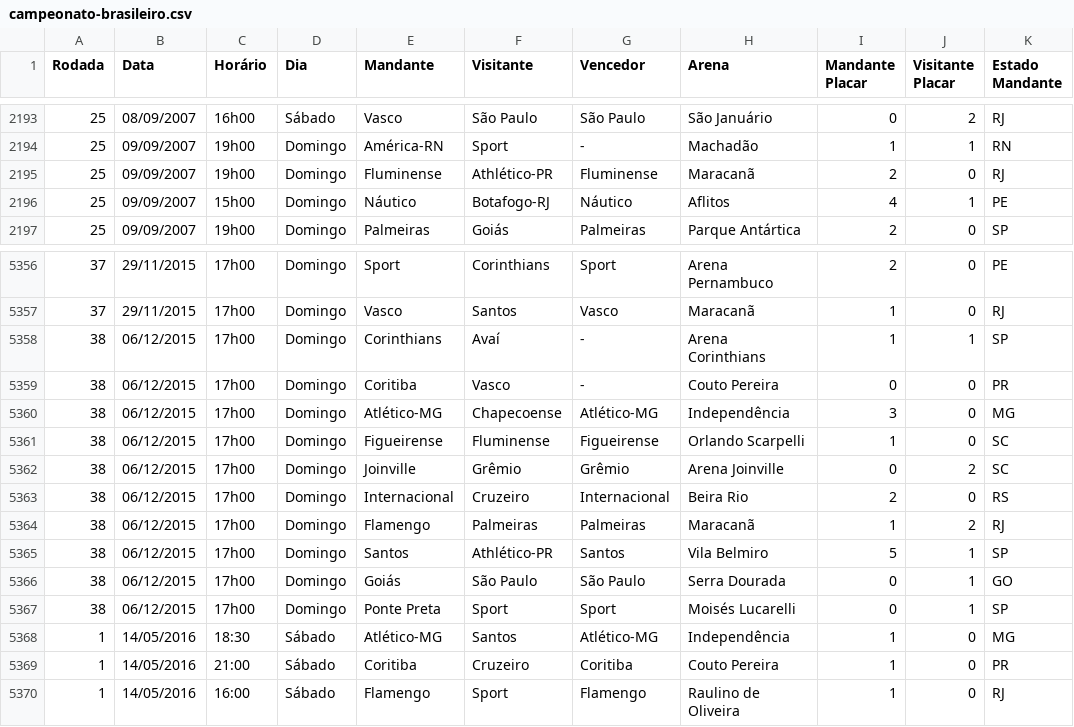
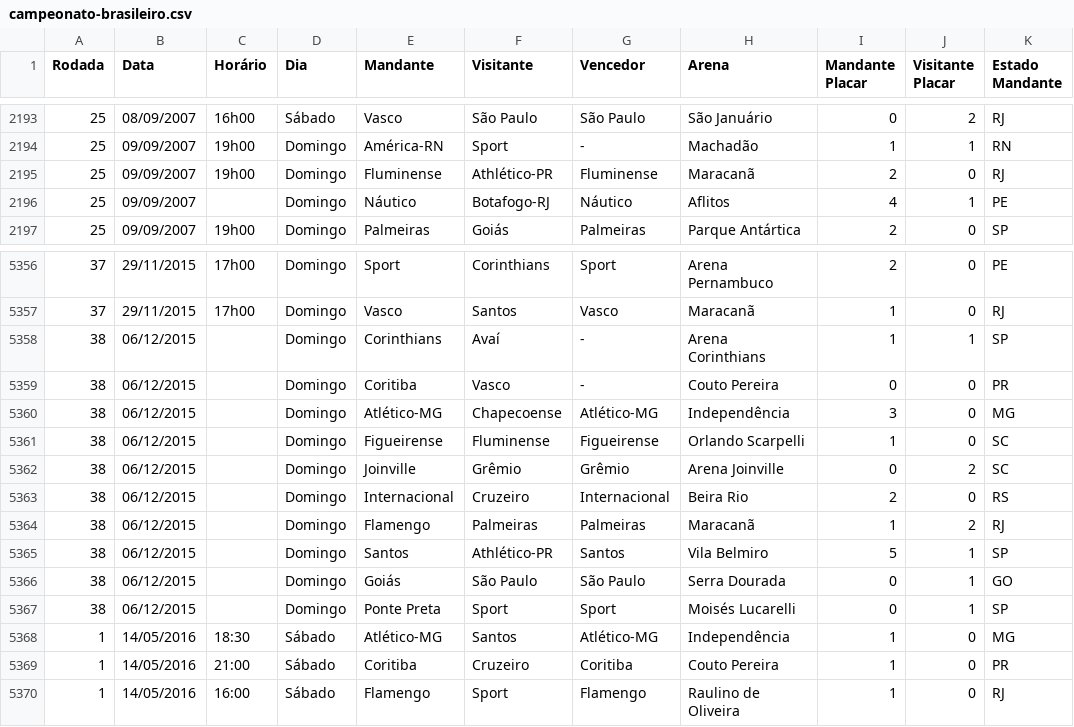
Before and after one commit to IanZeta64/Projeto-Streams-Tabela-Brasileirao, a CSV file: campeonato-brasileiro.csv, drawn as a sheet; only a part is shown, gaps mark what is left out; the diff names each change by its address in the sheet, - before the commit and + after, or states it on an @@ line.

```diff
--- a/campeonato-brasileiro.csv
+++ b/campeonato-brasileiro.csv
-C2196 (Horário): 15h00
+C2196 (Horário): (empty)
-C5358:C5367 (Horário): 17h00
+C5358:C5367 (Horário): (empty)
```
Also changed, not shown: 10 other files.
